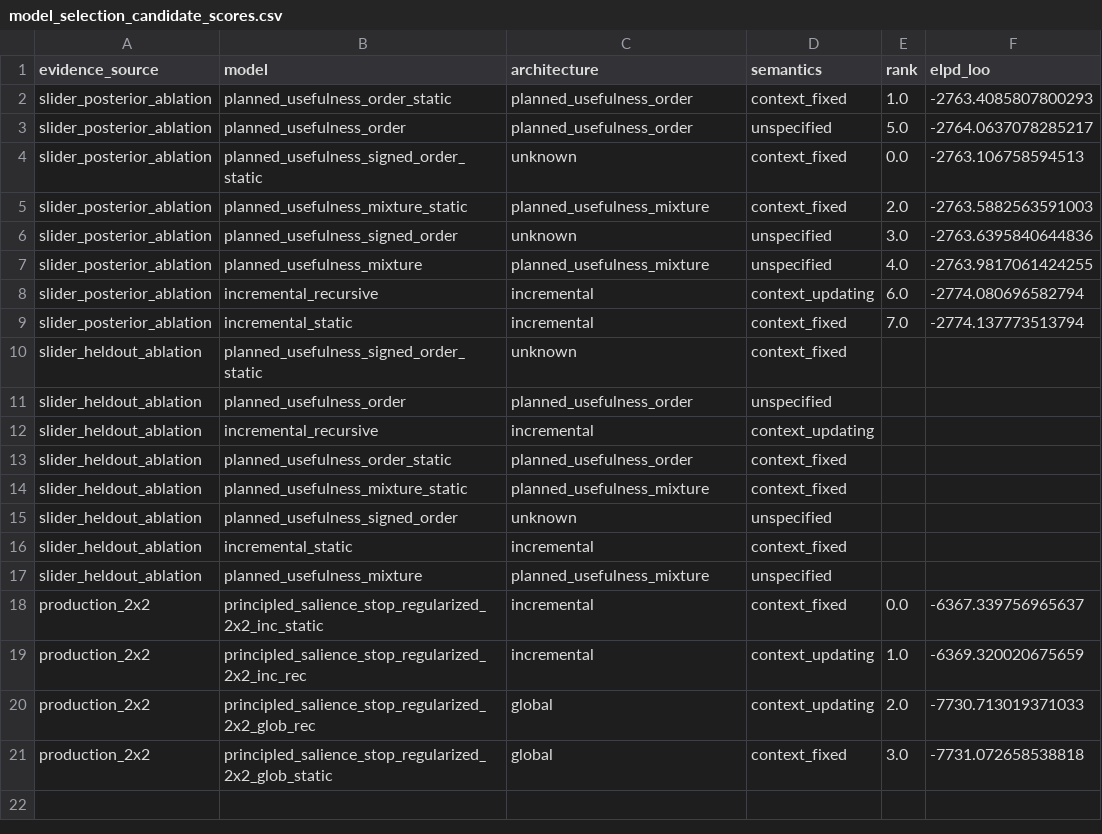
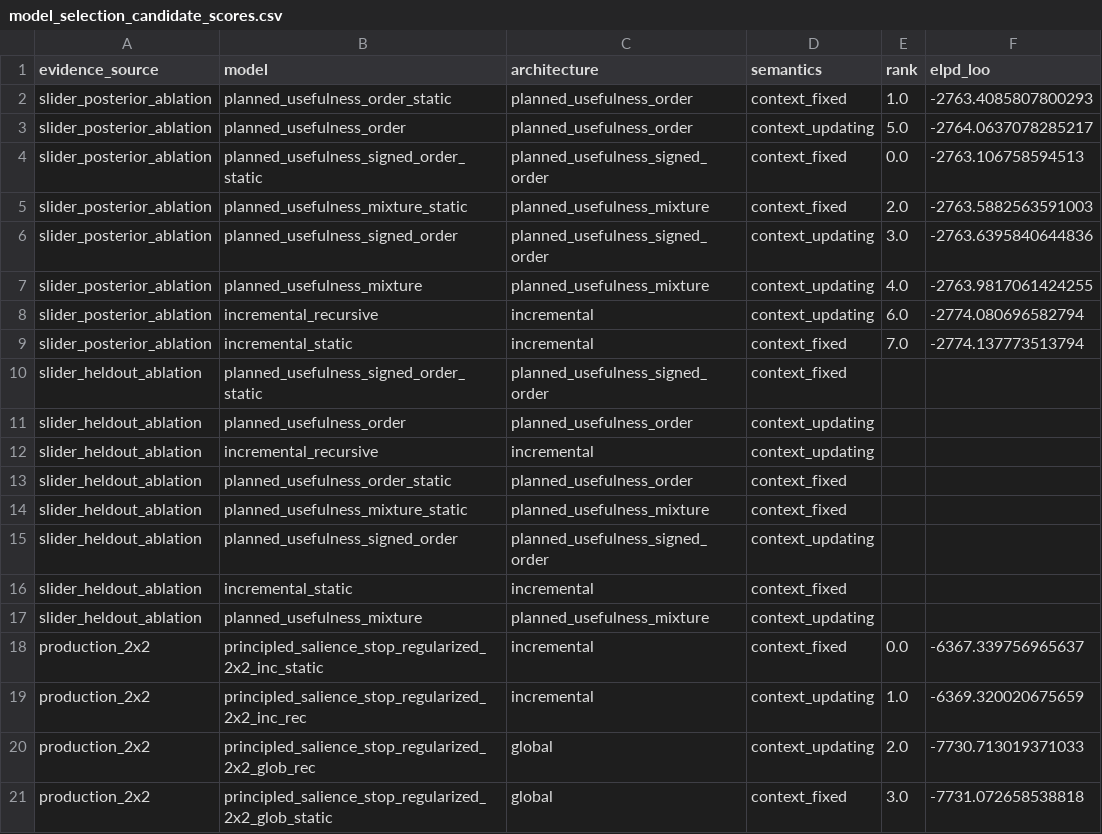
Before and after one commit to HeningWang/numpyro_adjective_modelling, a CSV file: analysis/results_model_selection/stats/model_selection_candidate_scores.csv, drawn as a sheet; only a part is shown; the diff names each change by its address in the sheet, - before the commit and + after, or states it on an @@ line.

```diff
--- a/analysis/results_model_selection/stats/model_selection_candidate_scores.csv
+++ b/analysis/results_model_selection/stats/model_selection_candidate_scores.csv
-D3 (semantics): unspecified
+D3 (semantics): context_updating
-C4 (architecture): unknown
+C4 (architecture): planned_usefulness_signed_order
-C6 (architecture): unknown
+C6 (architecture): planned_usefulness_signed_order
-D6:D7 (semantics): unspecified
+D6:D7 (semantics): context_updating
-C10 (architecture): unknown
+C10 (architecture): planned_usefulness_signed_order
-D11 (semantics): unspecified
+D11 (semantics): context_updating
-C15 (architecture): unknown
+C15 (architecture): planned_usefulness_signed_order
-D15 (semantics): unspecified
+D15 (semantics): context_updating
-D17 (semantics): unspecified
+D17 (semantics): context_updating
```
Also changed, not shown: analysis/results_model_selection/stats/model_selection_stage_decisions.csv, models/slider/results_heldout_pilot/stats/slider_heldout_eval_pairwise_decisions.csv, 4 other files.
